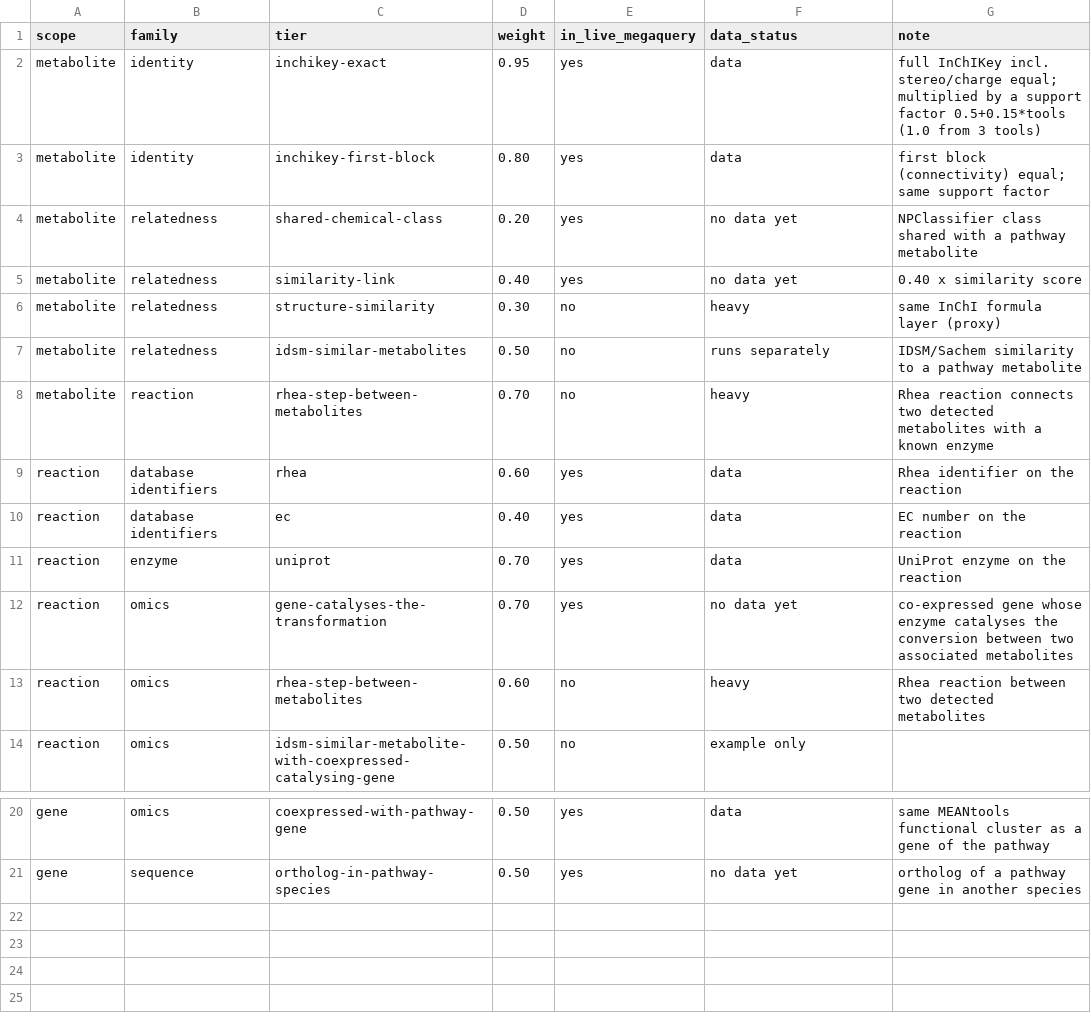
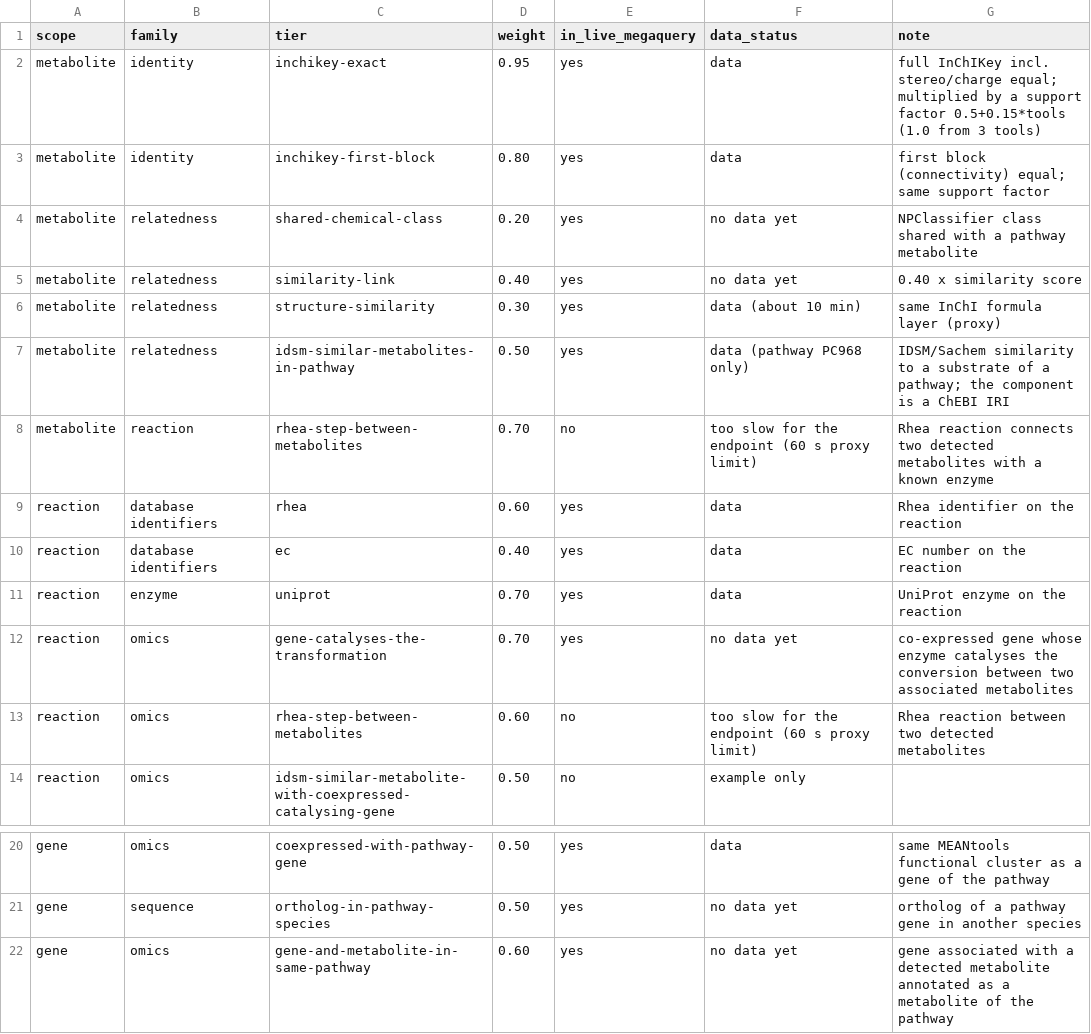
Before and after one commit to pathway-lod/lod-pathways-community, a CSV file: minimum_information/notebooks/weights.csv, drawn as a sheet; only a part is shown, gaps mark what is left out.

```diff
--- a/minimum_information/notebooks/weights.csv
+++ b/minimum_information/notebooks/weights.csv
@@ -5,5 +5,5 @@ metabolite,relatedness,shared-chemical-class,0.20,yes,no data yet,NPClassifier c
 metabolite,relatedness,similarity-link,0.40,yes,no data yet,0.40 x similarity score
-metabolite,relatedness,structure-similarity,0.30,no,heavy,same InChI formula layer (proxy)
-metabolite,relatedness,idsm-similar-metabolites,0.50,no,runs separately,IDSM/Sachem similarity to a pathway metabolite
-metabolite,reaction,rhea-step-between-metabolites,0.70,no,heavy,Rhea reaction connects two detected metabolites with a known enzyme
+metabolite,relatedness,structure-similarity,0.30,yes,data (about 10 min),same InChI formula layer (proxy)
+metabolite,relatedness,idsm-similar-metabolites-in-pathway,0.50,yes,data (pathway PC968 only),IDSM/Sachem similarity to a substrate of a pathway; the component is a ChEBI IRI
+metabolite,reaction,rhea-step-between-metabolites,0.70,no,too slow for the endpoint (60 s proxy limit),Rhea reaction connects two detected metabolites with a known enzyme
 reaction,database identifiers,rhea,0.60,yes,data,Rhea identifier on the reaction
@@ -12,3 +12,3 @@ reaction,enzyme,uniprot,0.70,yes,data,UniProt enzyme on the reaction
 reaction,omics,gene-catalyses-the-transformation,0.70,yes,no data yet,co-expressed gene whose enzyme catalyses the conversion between two associated metabolites
-reaction,omics,rhea-step-between-metabolites,0.60,no,heavy,Rhea reaction between two detected metabolites
+reaction,omics,rhea-step-between-metabolites,0.60,no,too slow for the endpoint (60 s proxy limit),Rhea reaction between two detected metabolites
 reaction,omics,idsm-similar-metabolite-with-coexpressed-catalysing-gene,0.50,no,example only,
@@ -21 +21,2 @@ gene,omics,coexpressed-with-pathway-gene,0.50,yes,data,same MEANtools functional
 gene,sequence,ortholog-in-pathway-species,0.50,yes,no data yet,ortholog of a pathway gene in another species
+gene,omics,gene-and-metabolite-in-same-pathway,0.60,yes,no data yet,gene associated with a detected metabolite annotated as a metabolite of the pathway
```
Also changed, not shown: minimum_information/notebooks/results/ranked-pathway-genes.csv, minimum_information/notebooks/results/summary.csv, 11 other files.
